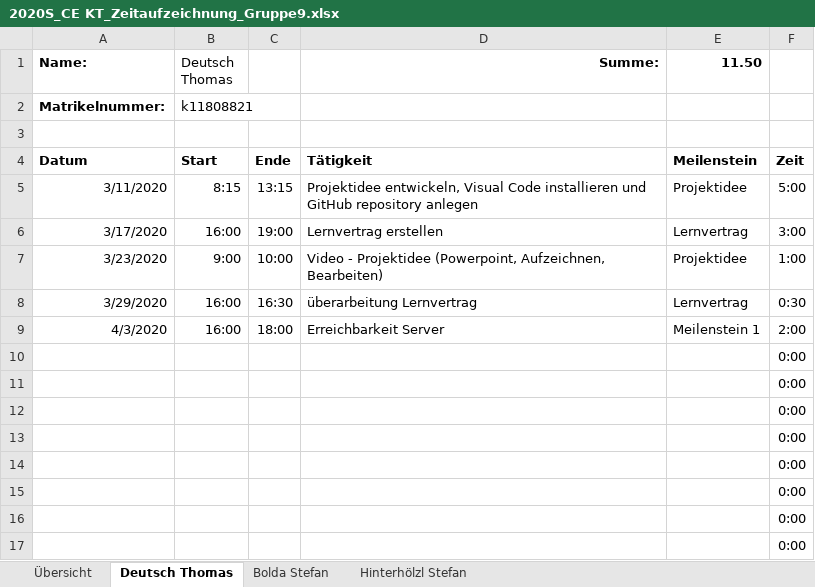
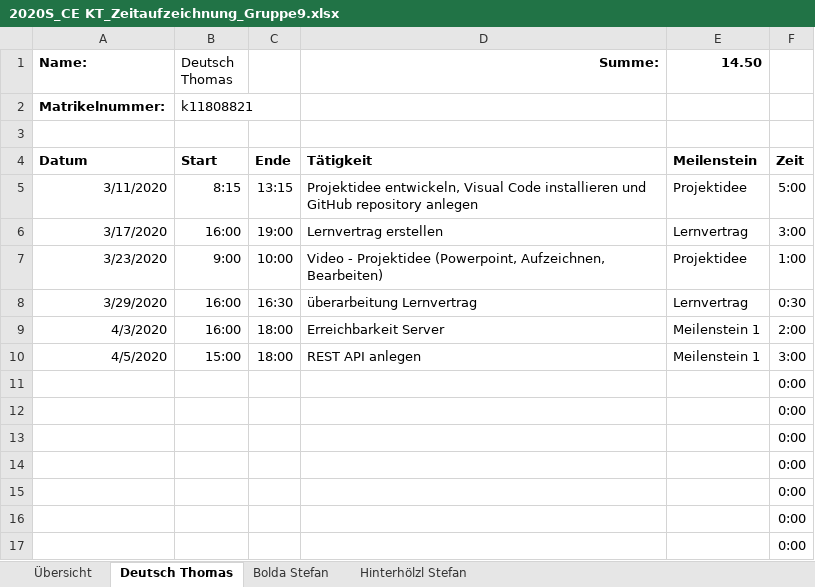
Before and after one commit to deutho/CEKT-Web, an Excel workbook: administratives/2020S_CE KT_Zeitaufzeichnung_Gruppe9.xlsx, sheet Deutsch Thomas, drawn as a sheet; only a part is shown; values as stored, in another font and other column widths than the file's, no borders; table styles not drawn; removed rows and columns are numbered as before the commit, all else as after; the diff names each change by its address in the sheet, - before the commit and + after, or states it on an @@ line.

```diff
--- a/administratives/2020S_CE KT_Zeitaufzeichnung_Gruppe9.xlsx (sheet Deutsch Thomas)
+++ b/administratives/2020S_CE KT_Zeitaufzeichnung_Gruppe9.xlsx (sheet Deutsch Thomas)
-E1: 11.50
+E1: 14.50
-row 10:  |  |  |  |  | 0:00
+row 10: 4/5/2020 | 15:00 | 18:00 | REST API anlegen | Meilenstein 1 | 3:00
```
Also changed, not shown: sheet Hinterhölzl Stefan, sheet Übersicht, hidden cells.
